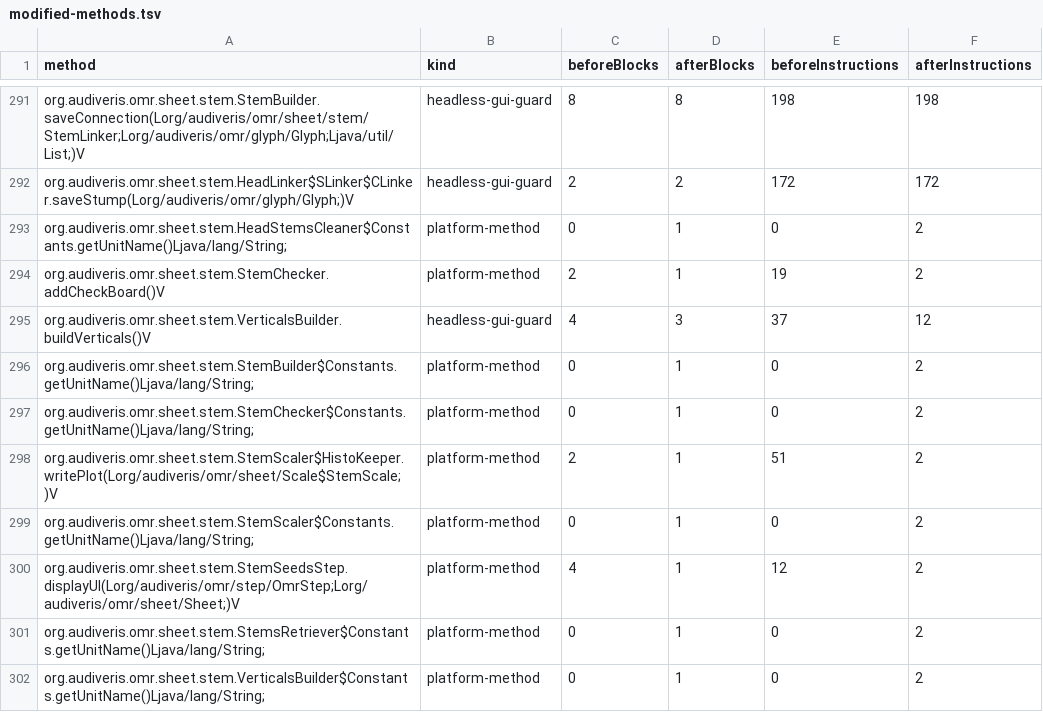
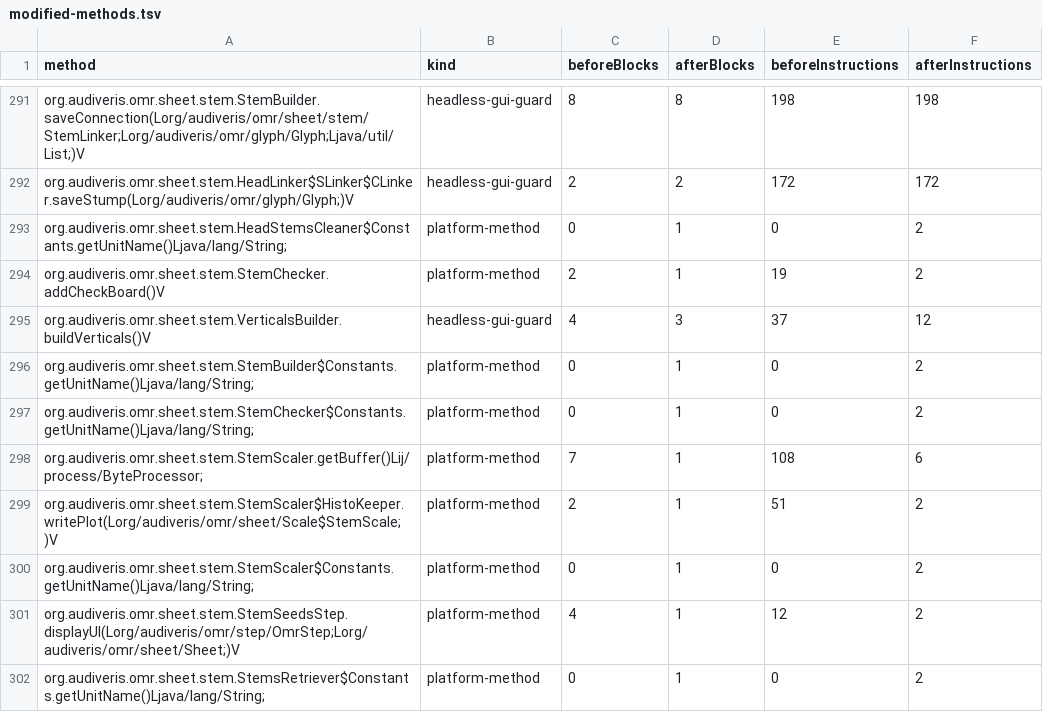
Before and after one commit to 1921music/web_audiveris, a TSV file: wasm-compat/headless-results/modified-methods.tsv, drawn as a sheet; only a part is shown, gaps mark what is left out; the shorter side is filled out with more unchanged rows.

Commit message:
Record stage 15 stem parity and detached-image evidence

```diff
--- a/wasm-compat/headless-results/modified-methods.tsv
+++ b/wasm-compat/headless-results/modified-methods.tsv
@@ -297,2 +297,3 @@ org.audiveris.omr.sheet.stem.StemBuilder$Constants.getUnitName()Ljava/lang/Strin
 org.audiveris.omr.sheet.stem.StemChecker$Constants.getUnitName()Ljava/lang/String;	platform-method	0	1	0	2
+org.audiveris.omr.sheet.stem.StemScaler.getBuffer()Lij/process/ByteProcessor;	platform-method	7	1	108	6
 org.audiveris.omr.sheet.stem.StemScaler$HistoKeeper.writePlot(Lorg/audiveris/omr/sheet/Scale$StemScale;)V	platform-method	2	1	51	2
```
Also changed, not shown: wasm-compat/headless-results/diagnostics.tsv, 16 other files.
